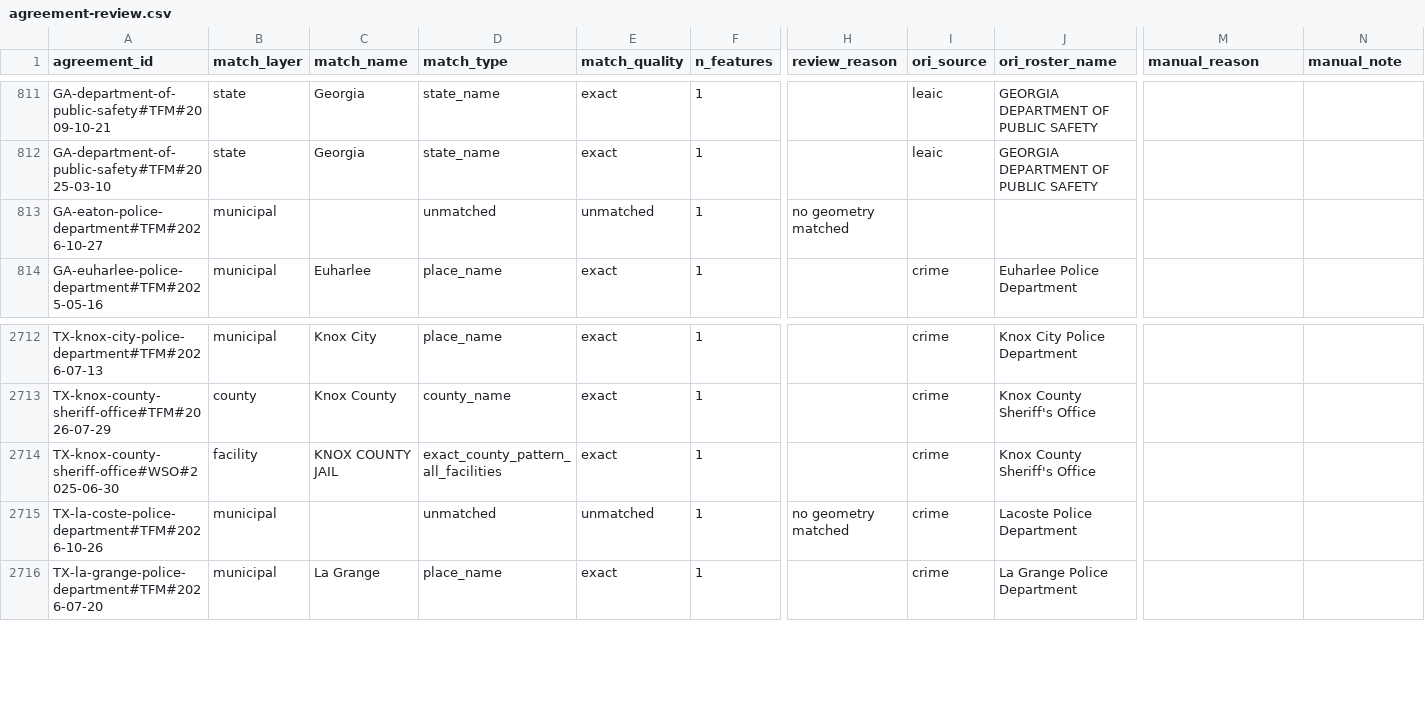
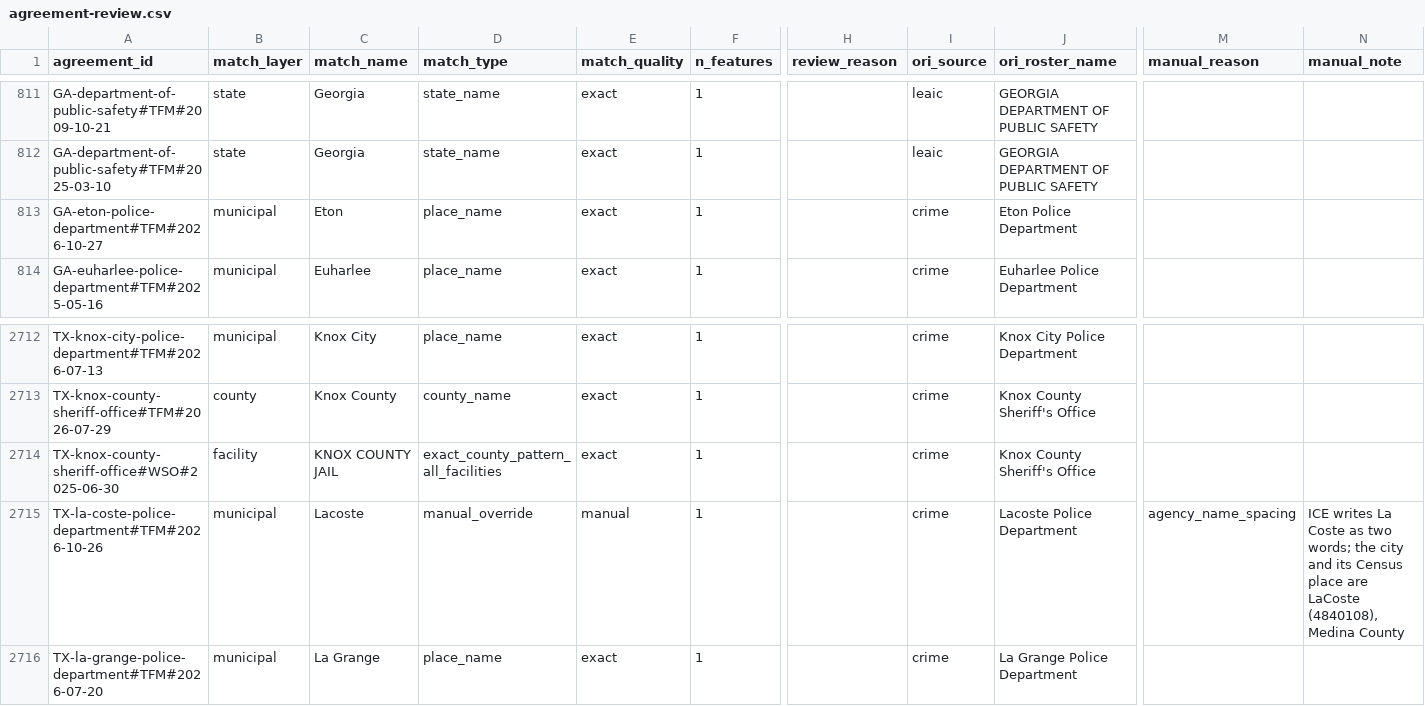
Before and after one commit to deportationdata/ice-287g, a CSV file: review/agreement-review.csv, drawn as a sheet; only a part is shown, gaps mark what is left out; removed rows and columns are numbered as before the commit, all else as after; rows hold the shown columns only; the diff names each change by its address in the sheet, - before the commit and + after, or states it on an @@ line.

```diff
--- a/review/agreement-review.csv
+++ b/review/agreement-review.csv
-row 813: GA-eaton-police-department#TFM#2026-10-27 | municipal |  | unmatched | unmatched | 1 | no geometry matched
+row 813: GA-eton-police-department#TFM#2026-10-27 | municipal | Eton | place_name | exact | 1 |  | crime | Eton Police Department
-C2715 (match_name): (empty)
+C2715 (match_name): Lacoste
-D2715 (match_type): unmatched
+D2715 (match_type): manual_override
-E2715 (match_quality): unmatched
+E2715 (match_quality): manual
-H2715 (review_reason): no geometry matched
+H2715 (review_reason): (empty)
-M2715 (manual_reason): (empty)
+M2715 (manual_reason): agency_name_spacing
-N2715 (manual_note): (empty)
+N2715 (manual_note): ICE writes La Coste as two words; the city and its Census place are LaCoste (4840108), Medina County
```
Also changed, not shown: review/qa-summary.csv, 9 other files.
